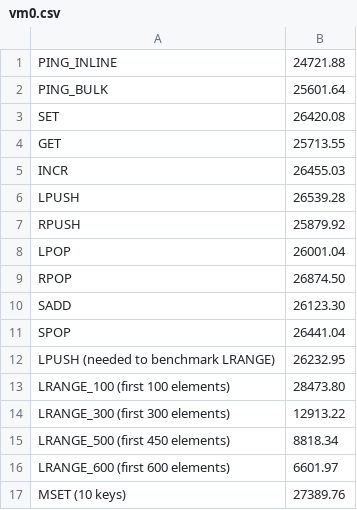
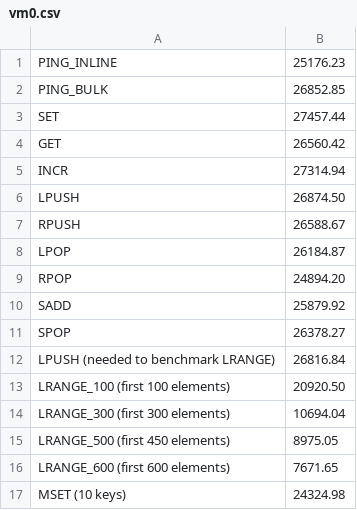
Before and after one commit to wesk124/redis_on_xen, a CSV file: vm0.csv, drawn as a sheet.

```diff
--- a/vm0.csv
+++ b/vm0.csv
@@ -1,17 +1,17 @@
-"PING_INLINE","24721.88"
-"PING_BULK","25601.64"
-"SET","26420.08"
-"GET","25713.55"
-"INCR","26455.03"
-"LPUSH","26539.28"
-"RPUSH","25879.92"
-"LPOP","26001.04"
-"RPOP","26874.50"
-"SADD","26123.30"
-"SPOP","26441.04"
-"LPUSH (needed to benchmark LRANGE)","26232.95"
-"LRANGE_100 (first 100 elements)","28473.80"
-"LRANGE_300 (first 300 elements)","12913.22"
-"LRANGE_500 (first 450 elements)","8818.34"
-"LRANGE_600 (first 600 elements)","6601.97"
-"MSET (10 keys)","27389.76"
+"PING_INLINE","25176.23"
+"PING_BULK","26852.85"
+"SET","27457.44"
+"GET","26560.42"
+"INCR","27314.94"
+"LPUSH","26874.50"
+"RPUSH","26588.67"
+"LPOP","26184.87"
+"RPOP","24894.20"
+"SADD","25879.92"
+"SPOP","26378.27"
+"LPUSH (needed to benchmark LRANGE)","26816.84"
+"LRANGE_100 (first 100 elements)","20920.50"
+"LRANGE_300 (first 300 elements)","10694.04"
+"LRANGE_500 (first 450 elements)","8975.05"
+"LRANGE_600 (first 600 elements)","7671.65"
+"MSET (10 keys)","24324.98"
```
Also changed, not shown: vm1.csv, vm2.csv, 3 other files.
